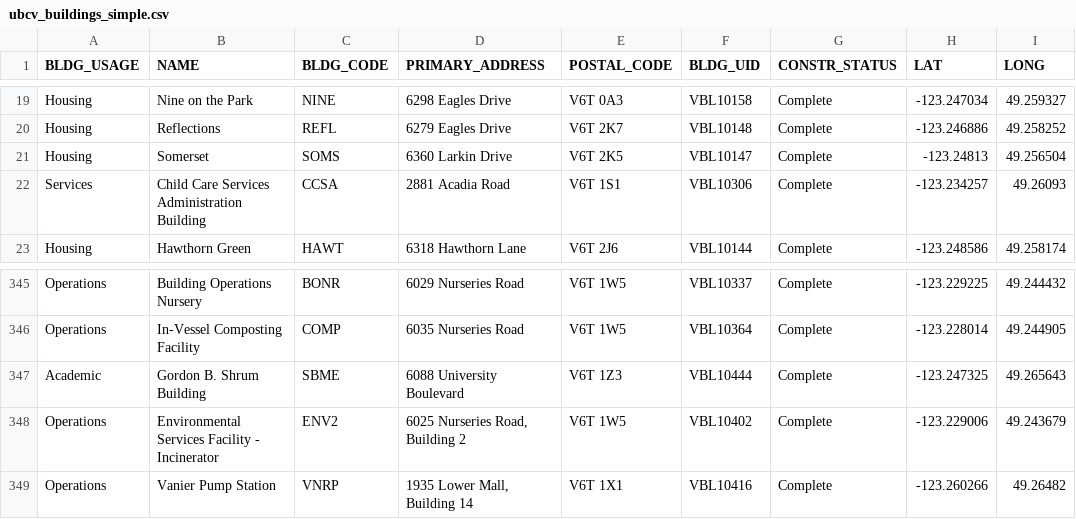
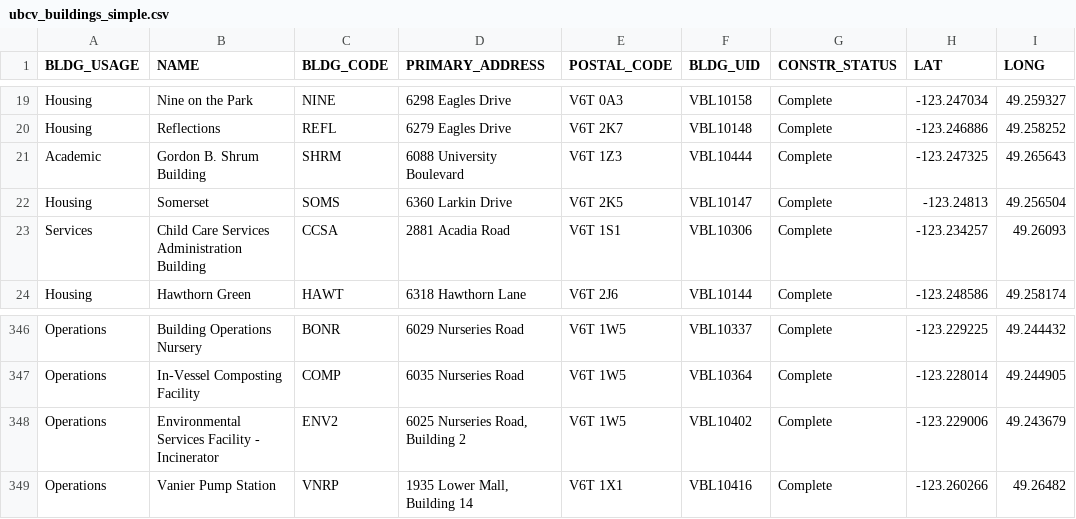
Before and after one commit to UBCGeodata/ubc-geospatial-opendata, a CSV file: ubcv/locations/csv/ubcv_buildings_simple.csv, drawn as a sheet; only a part is shown, gaps mark what is left out; removed rows and columns are numbered as before the commit, all else as after; the diff names each change by its address in the sheet, - before the commit and + after, or states it on an @@ line.

```diff
--- a/ubcv/locations/csv/ubcv_buildings_simple.csv
+++ b/ubcv/locations/csv/ubcv_buildings_simple.csv
+row 21: Academic | Gordon B. Shrum Building | SHRM | 6088 University Boulevard | V6T 1Z3 | VBL10444 | Complete | -123.247325 | 49.265643
-row 347: Academic | Gordon B. Shrum Building | SBME | 6088 University Boulevard | V6T 1Z3 | VBL10444 | Complete | -123.247325 | 49.265643
```
Also changed, not shown: ubcv/locations/csv/ubcv_buildings.csv, 4 other files.
